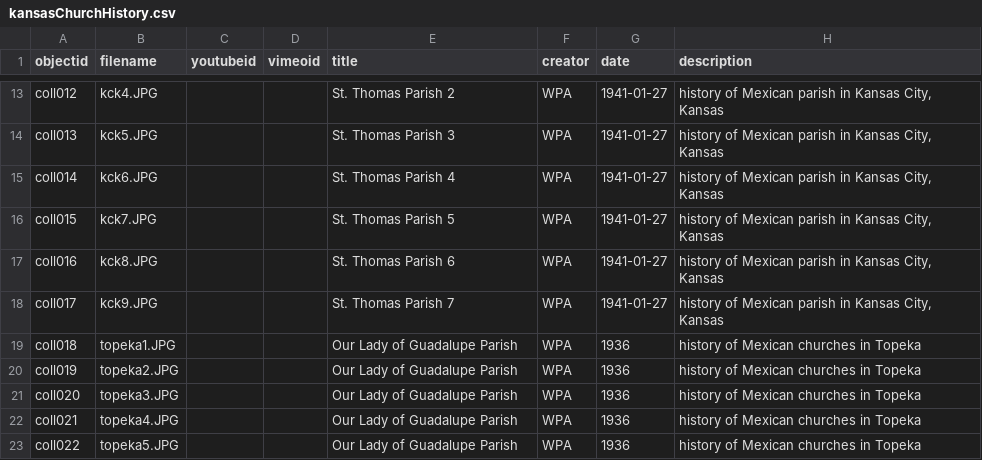
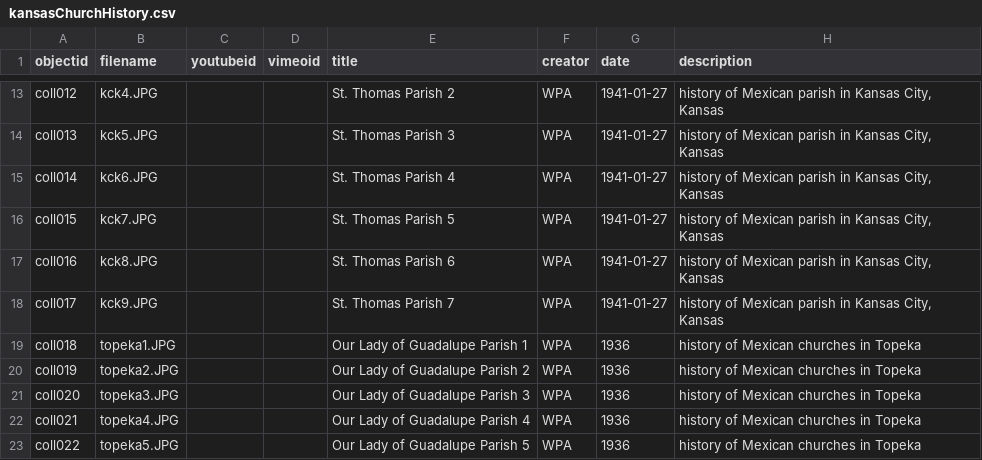
Before and after one commit to bwinston35/cb_test, a CSV file: _data/kansasChurchHistory.csv, drawn as a sheet; only a part is shown, gaps mark what is left out; the diff covers the shown part only; the diff names each change by its address in the sheet, - before the commit and + after, or states it on an @@ line.

```diff
--- a/_data/kansasChurchHistory.csv
+++ b/_data/kansasChurchHistory.csv
-E19 (title): Our Lady of Guadalupe Parish
+E19 (title): Our Lady of Guadalupe Parish 1
-E20 (title): Our Lady of Guadalupe Parish
+E20 (title): Our Lady of Guadalupe Parish 2
-E21 (title): Our Lady of Guadalupe Parish
+E21 (title): Our Lady of Guadalupe Parish 3
-E22 (title): Our Lady of Guadalupe Parish
+E22 (title): Our Lady of Guadalupe Parish 4
-E23 (title): Our Lady of Guadalupe Parish
+E23 (title): Our Lady of Guadalupe Parish 5
```
Also changed, not shown: 1 added row and 6 edited cells elsewhere in this file, 8 other files.
